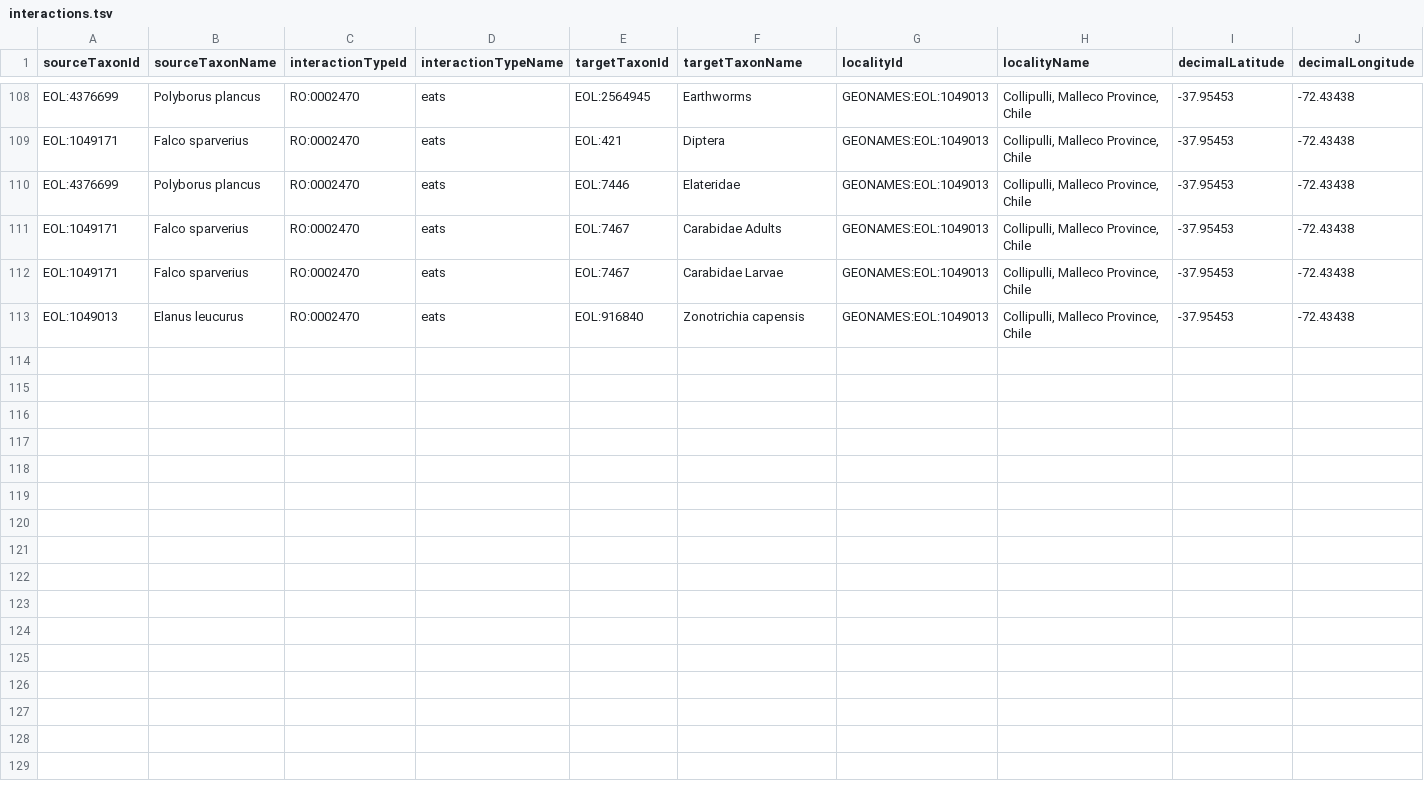
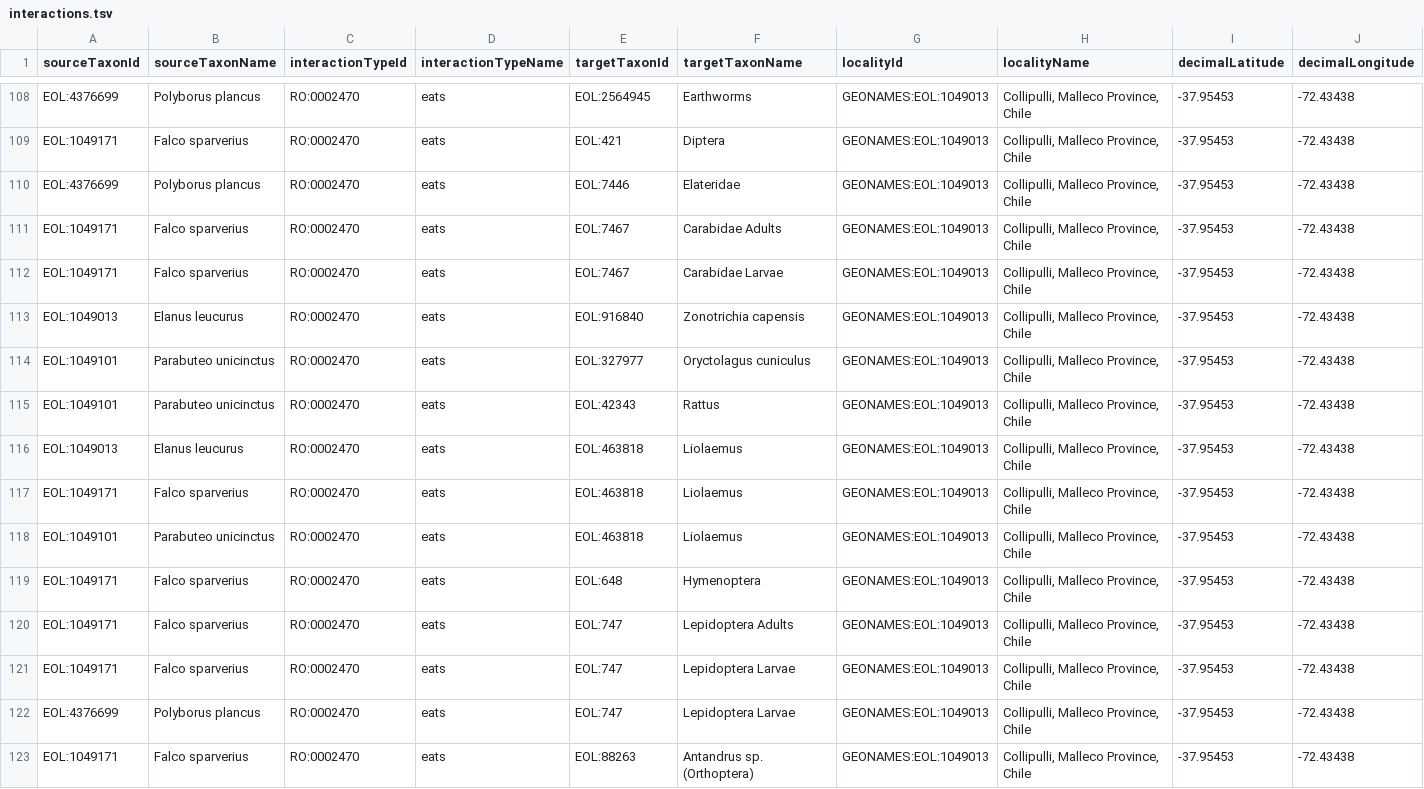
Before and after one commit to millerse/Jstor-Collecton, a TSV file: interactions.tsv, drawn as a sheet; only a part is shown, gaps mark what is left out; rows hold the shown columns only; the diff names each change by its address in the sheet, - before the commit and + after, or states it on an @@ line.

Commit message:
Update interactions.tsv

```diff
--- a/interactions.tsv
+++ b/interactions.tsv
+row 114: EOL:1049101 | Parabuteo unicinctus | RO:0002470 | eats | EOL:327977 | Oryctolagus cuniculus | GEONAMES:EOL:1049013 | Collipulli, Malleco Province, Chile | -37.95453 | -72.43438
+row 115: EOL:1049101 | Parabuteo unicinctus | RO:0002470 | eats | EOL:42343 | Rattus | GEONAMES:EOL:1049013 | Collipulli, Malleco Province, Chile | -37.95453 | -72.43438
+row 116: EOL:1049013 | Elanus leucurus | RO:0002470 | eats | EOL:463818 | Liolaemus | GEONAMES:EOL:1049013 | Collipulli, Malleco Province, Chile | -37.95453 | -72.43438
+row 117: EOL:1049171 | Falco sparverius | RO:0002470 | eats | EOL:463818 | Liolaemus | GEONAMES:EOL:1049013 | Collipulli, Malleco Province, Chile | -37.95453 | -72.43438
+row 118: EOL:1049101 | Parabuteo unicinctus | RO:0002470 | eats | EOL:463818 | Liolaemus | GEONAMES:EOL:1049013 | Collipulli, Malleco Province, Chile | -37.95453 | -72.43438
+row 119: EOL:1049171 | Falco sparverius | RO:0002470 | eats | EOL:648 | Hymenoptera | GEONAMES:EOL:1049013 | Collipulli, Malleco Province, Chile | -37.95453 | -72.43438
+row 120: EOL:1049171 | Falco sparverius | RO:0002470 | eats | EOL:747 | Lepidoptera Adults | GEONAMES:EOL:1049013 | Collipulli, Malleco Province, Chile | -37.95453 | -72.43438
+row 121: EOL:1049171 | Falco sparverius | RO:0002470 | eats | EOL:747 | Lepidoptera Larvae | GEONAMES:EOL:1049013 | Collipulli, Malleco Province, Chile | -37.95453 | -72.43438
+row 122: EOL:4376699 | Polyborus plancus | RO:0002470 | eats | EOL:747 | Lepidoptera Larvae | GEONAMES:EOL:1049013 | Collipulli, Malleco Province, Chile | -37.95453 | -72.43438
+row 123: EOL:1049171 | Falco sparverius | RO:0002470 | eats | EOL:88263 | Antandrus sp. (Orthoptera) | GEONAMES:EOL:1049013 | Collipulli, Malleco Province, Chile | -37.95453 | -72.43438
```
